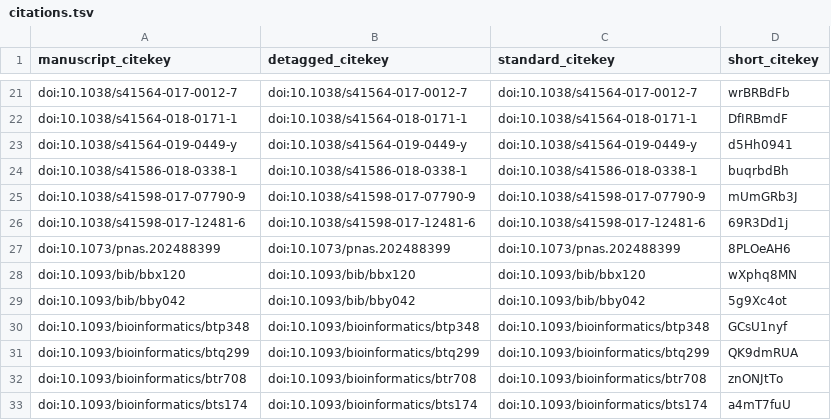
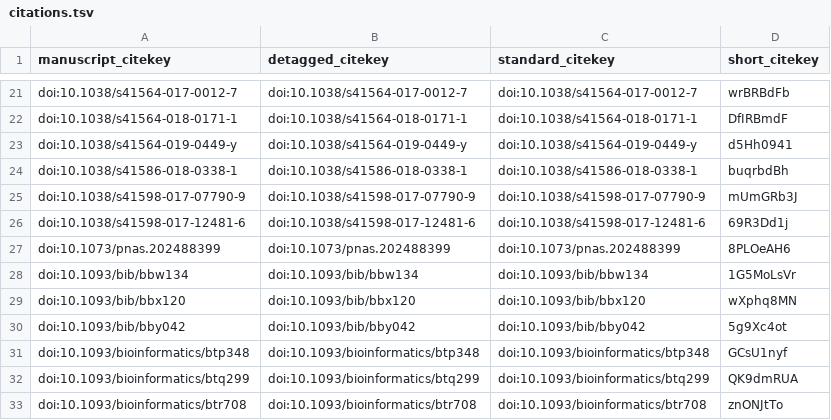
Before and after one commit to fmaguire/mag_sim_paper, a TSV file: citations.tsv, drawn as a sheet; only a part is shown, gaps mark what is left out; the shorter side is filled out with more unchanged rows.

```diff
--- a/citations.tsv
+++ b/citations.tsv
@@ -27,2 +27,3 @@ doi:10.1038/s41598-017-12481-6	doi:10.1038/s41598-017-12481-6	doi:10.1038/s41598
 doi:10.1073/pnas.202488399	doi:10.1073/pnas.202488399	doi:10.1073/pnas.202488399	8PLOeAH6
+doi:10.1093/bib/bbw134	doi:10.1093/bib/bbw134	doi:10.1093/bib/bbw134	1G5MoLsVr
 doi:10.1093/bib/bbx120	doi:10.1093/bib/bbx120	doi:10.1093/bib/bbx120	wXphq8MN
```
Also changed, not shown: 6 other files.
